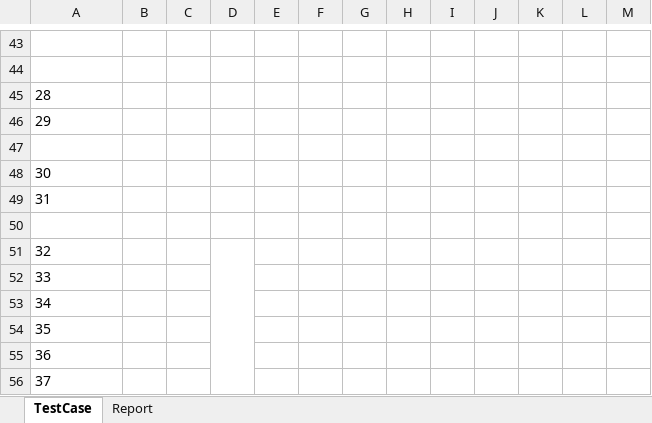
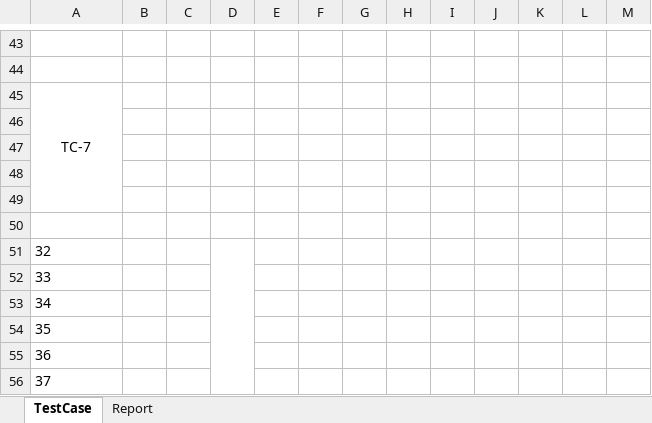
Before and after one commit to parimalroy/Test-Case, an Excel workbook: Rokomari.xlsx, sheet TestCase, drawn as a sheet; only a part is shown, gaps mark what is left out; values as stored, in another font and other column widths than the file's, no borders; conditional formats not drawn; removed rows and columns are numbered as before the commit, all else as after; the diff names each change by its address in the sheet, - before the commit and + after, or states it on an @@ line.

Commit message:
file are added

```diff
--- a/Rokomari.xlsx (sheet TestCase)
+++ b/Rokomari.xlsx (sheet TestCase)
-A45: 28
+A45: TC-7
-A45 alignment: left
+A45 alignment: center
+A45:A49 merged
-row 46: 29
-A47: 30
+A47: (empty)
-A48: 31
+A48: (empty)
+row 49: (empty)
```
Also changed, not shown: charts or pictures.
